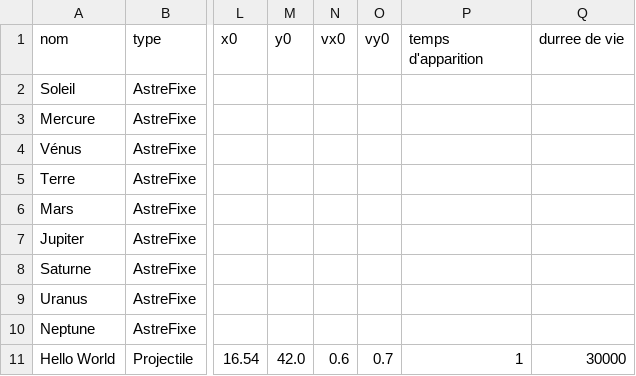
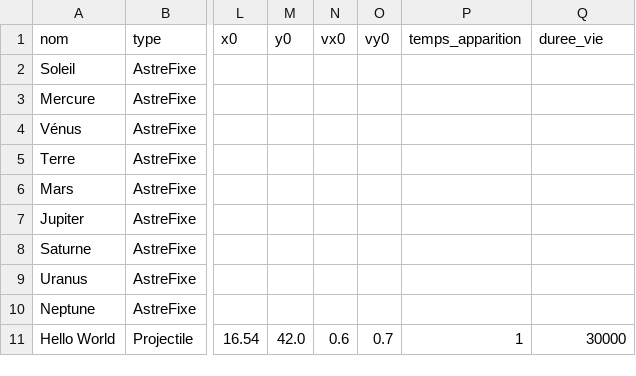
Before and after one commit to Enok01/ProjetGroupe, a CSV file: donnees/systeme_solaire.csv, drawn as a sheet; only a part is shown, gaps mark what is left out; the diff names each change by its address in the sheet, - before the commit and + after, or states it on an @@ line.

Commit message:
Problème : les colonnes du CSV ne sont pas les mêmes que celles déclarées dans projectile.py

```diff
--- a/donnees/systeme_solaire.csv
+++ b/donnees/systeme_solaire.csv
-P1: temps d'apparition
+P1: temps_apparition
-Q1: durree de vie
+Q1: duree_vie
```
